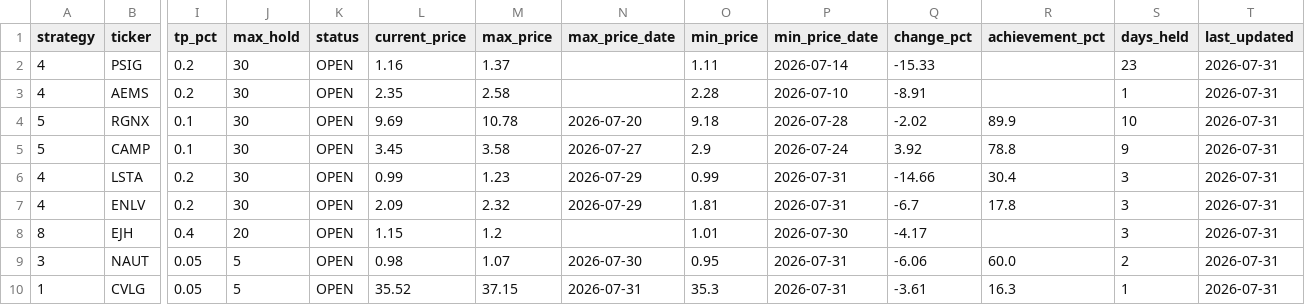
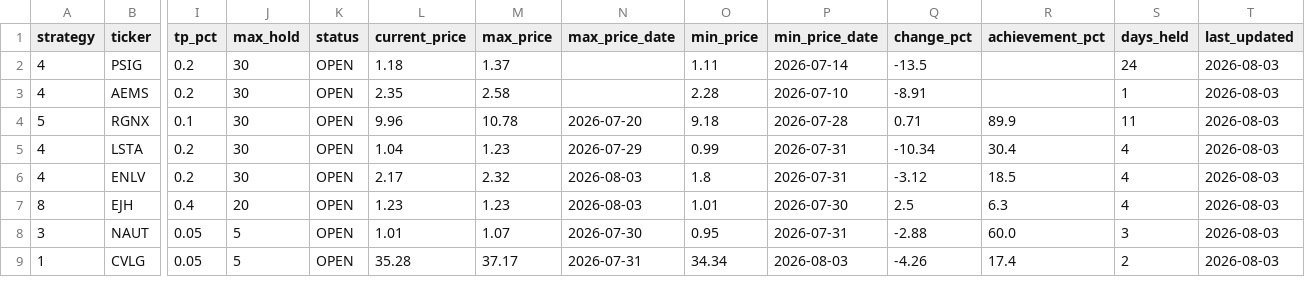
Before and after one commit to jayc950807/surge-scanner, a CSV file: data/open_positions.csv, drawn as a sheet; only a part is shown, gaps mark what is left out; removed rows and columns are numbered as before the commit, all else as after; rows hold the shown columns only; the diff covers the shown part only; the diff names each change by its address in the sheet, - before the commit and + after, or states it on an @@ line.

```diff
--- a/data/open_positions.csv
+++ b/data/open_positions.csv
-L2 (current_price): 1.16
+L2 (current_price): 1.18
-Q2 (change_pct): -15.33
+Q2 (change_pct): -13.5
-S2 (days_held): 23
+S2 (days_held): 24
-T2:T4 (last_updated): 2026-07-31
+T2:T4 (last_updated): 2026-08-03
-L4 (current_price): 9.69
+L4 (current_price): 9.96
-Q4 (change_pct): -2.02
+Q4 (change_pct): 0.71
-S4 (days_held): 10
+S4 (days_held): 11
-row 5: 5 | CAMP | 0.1 | 30 | OPEN | 3.45 | 3.58 | 2026-07-27 | 2.9 | 2026-07-24 | 3.92 | 78.8 | 9 | 2026-07-31
-L5 (current_price): 0.99
+L5 (current_price): 1.04
-Q5 (change_pct): -14.66
+Q5 (change_pct): -10.34
-S5:S7 (days_held): 3
+S5:S7 (days_held): 4
-T5:T9 (last_updated): 2026-07-31
+T5:T9 (last_updated): 2026-08-03
-L6 (current_price): 2.09
+L6 (current_price): 2.17
-N6 (max_price_date): 2026-07-29
+N6 (max_price_date): 2026-08-03
-O6 (min_price): 1.81
+O6 (min_price): 1.8
-Q6 (change_pct): -6.7
+Q6 (change_pct): -3.12
-R6 (achievement_pct): 17.8
+R6 (achievement_pct): 18.5
-L7 (current_price): 1.15
+L7 (current_price): 1.23
-M7 (max_price): 1.2
+M7 (max_price): 1.23
-N7 (max_price_date): (empty)
+N7 (max_price_date): 2026-08-03
-Q7 (change_pct): -4.17
+Q7 (change_pct): 2.5
-R7 (achievement_pct): (empty)
+R7 (achievement_pct): 6.3
-L8 (current_price): 0.98
+L8 (current_price): 1.01
-Q8 (change_pct): -6.06
+Q8 (change_pct): -2.88
-S8 (days_held): 2
+S8 (days_held): 3
-L9 (current_price): 35.52
+L9 (current_price): 35.28
-M9 (max_price): 37.15
+M9 (max_price): 37.17
-O9 (min_price): 35.3
+O9 (min_price): 34.34
-P9 (min_price_date): 2026-07-31
+P9 (min_price_date): 2026-08-03
-Q9 (change_pct): -3.61
+Q9 (change_pct): -4.26
-R9 (achievement_pct): 16.3
+R9 (achievement_pct): 17.4
-S9 (days_held): 1
+S9 (days_held): 2
```
Also changed, not shown: 1 added row and 26 edited cells elsewhere in this file, data/closed_positions.csv, data/history.csv, 3 other files.
